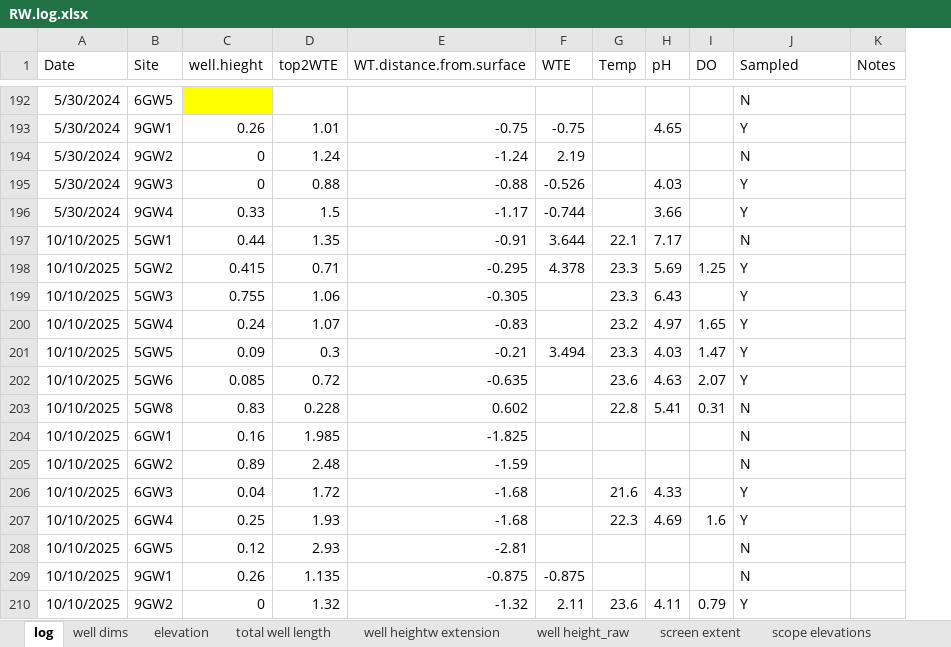
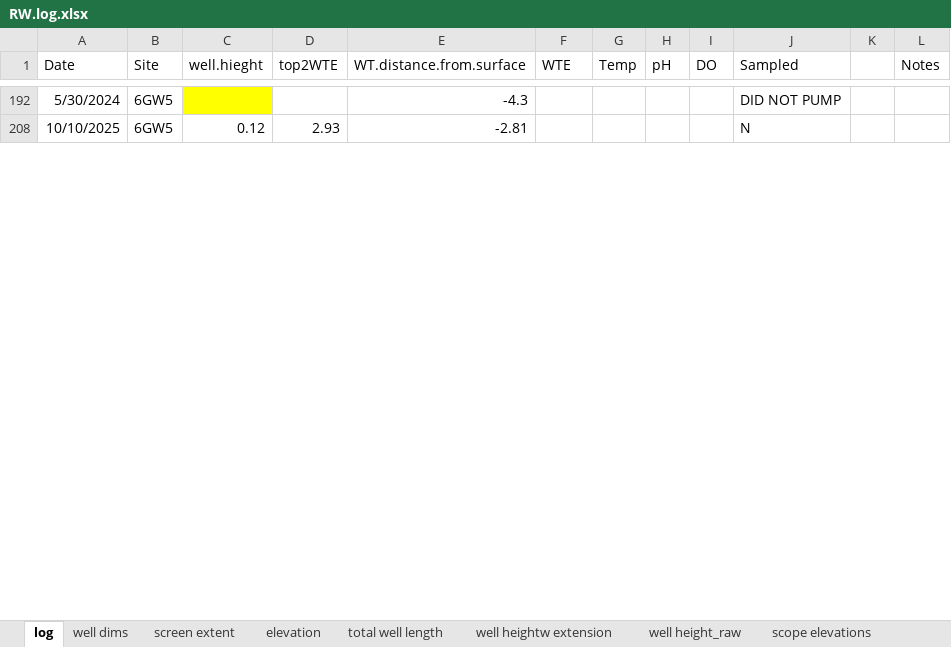
Before and after one commit to samthowley/Dissertation, an Excel workbook: 01_Raw_data/RW.log.xlsx, sheet log, drawn as a sheet; only a part is shown, gaps mark what is left out; values as stored, in another font and other column widths than the file's, no borders; removed rows and columns are numbered as before the commit, all else as after; the diff covers the shown part only; the diff names each change by its address in the sheet, - before the commit and + after, or states it on an @@ line.

```diff
--- a/01_Raw_data/RW.log.xlsx (sheet log)
+++ b/01_Raw_data/RW.log.xlsx (sheet log)
@@ sheet tab order changed: log | well dims | screen extent | elevation | total well length | well heightw extension | well height_raw | scope elevations @@
+column K, empty
-E192 (WT.distance.from.surface): (empty)
+E192 (WT.distance.from.surface): -4.3
-J192 (Sampled): N
+J192 (Sampled): DID NOT PUMP
-row 193: 5/30/2024 | 9GW1 | 0.26 | 1.01 | -0.75 | -0.75 |  | 4.65 |  | Y
-row 194: 5/30/2024 | 9GW2 | 0 | 1.24 | -1.24 | 2.19 |  |  |  | N
-row 195: 5/30/2024 | 9GW3 | 0 | 0.88 | -0.88 | -0.526 |  | 4.03 |  | Y
-row 196: 5/30/2024 | 9GW4 | 0.33 | 1.5 | -1.17 | -0.744 |  | 3.66 |  | Y
-row 197: 10/10/2025 | 5GW1 | 0.44 | 1.35 | -0.91 | 3.644 | 22.1 | 7.17 |  | N
-row 198: 10/10/2025 | 5GW2 | 0.415 | 0.71 | -0.295 | 4.378 | 23.3 | 5.69 | 1.25 | Y
@@ row 199 hidden: 10/10/2025 | 5GW3 | 0.755 | 1.06 | -0.305 |  | 23.3 | 6.43 |  | Y @@
@@ row 200 hidden: 10/10/2025 | 5GW4 | 0.24 | 1.07 | -0.83 |  | 23.2 | 4.97 | 1.65 | Y @@
-row 201: 10/10/2025 | 5GW5 | 0.09 | 0.3 | -0.21 | 3.494 | 23.3 | 4.03 | 1.47 | Y
@@ row 202 hidden: 10/10/2025 | 5GW6 | 0.085 | 0.72 | -0.635 |  | 23.6 | 4.63 | 2.07 | Y @@
@@ row 203 hidden: 10/10/2025 | 5GW8 | 0.83 | 0.228 | 0.602 |  | 22.8 | 5.41 | 0.31 | N @@
@@ row 204 hidden: 10/10/2025 | 6GW1 | 0.16 | 1.985 | -1.825 |  |  |  |  | N @@
@@ row 205 hidden: 10/10/2025 | 6GW2 | 0.89 | 2.48 | -1.59 |  |  |  |  | N @@
@@ row 206 hidden: 10/10/2025 | 6GW3 | 0.04 | 1.72 | -1.68 |  | 21.6 | 4.33 |  | Y @@
@@ row 207 hidden: 10/10/2025 | 6GW4 | 0.25 | 1.93 | -1.68 |  | 22.3 | 4.69 | 1.6 | Y @@
-row 209: 10/10/2025 | 9GW1 | 0.26 | 1.135 | -0.875 | -0.875 |  |  |  | N
-row 210: 10/10/2025 | 9GW2 | 0 | 1.32 | -1.32 | 2.11 | 23.6 | 4.11 | 0.79 | Y
```
Also changed, not shown: 99 removed rows, 98 hidden or unhidden rows and 4 edited cells elsewhere in this sheet, sheet well dims, hidden cells, 5 other files.
